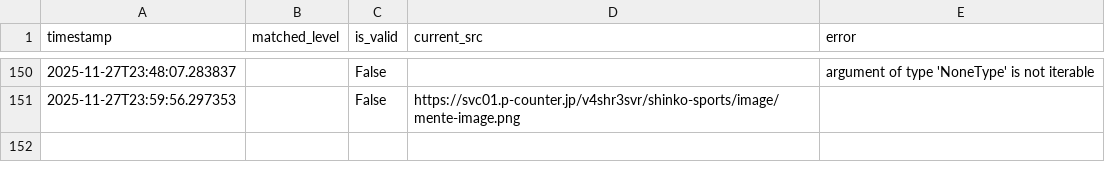
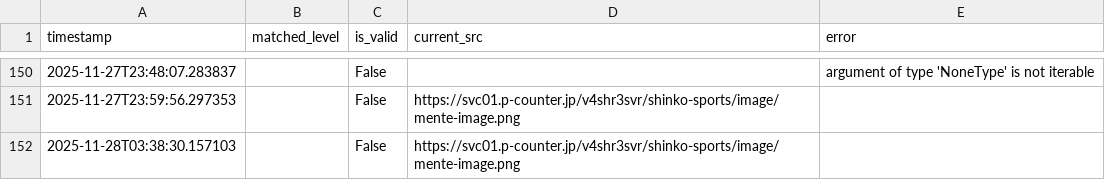
Before and after one commit to decccca-commits/image-monitor, a CSV file: results/monitor_log.csv, drawn as a sheet; only a part is shown, gaps mark what is left out.

```diff
--- a/results/monitor_log.csv
+++ b/results/monitor_log.csv
@@ -151 +151,2 @@ timestamp,matched_level,is_valid,current_src,error
 2025-11-27T23:59:56.297353,,False,https://svc01.p-counter.jp/v4shr3svr/shinko-sports/image/mente-image.png,
+2025-11-28T03:38:30.157103,,False,https://svc01.p-counter.jp/v4shr3svr/shinko-sports/image/mente-image.png,
```
Also changed, not shown: 1 other file.
